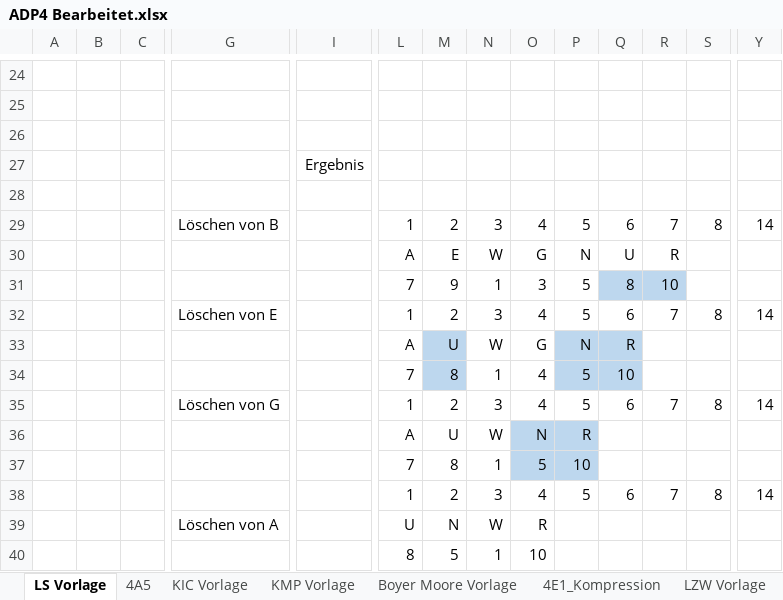
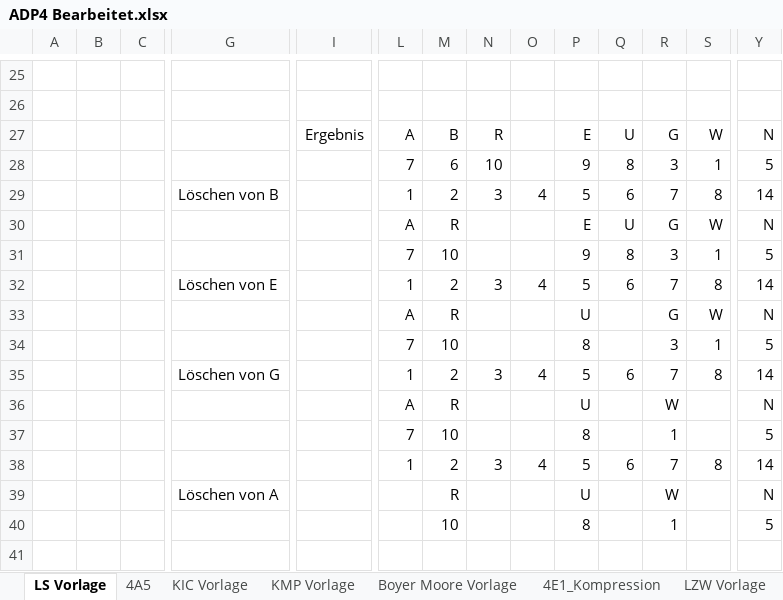
Before and after one commit to fgottong/ADP, an Excel workbook: src/Praktikum4/ADP4 Bearbeitet.xlsx, sheet LS Vorlage, drawn as a sheet; only a part is shown, gaps mark what is left out; values as stored, in another font and other column widths than the file's, no borders; removed rows and columns are numbered as before the commit, all else as after; rows hold the shown columns only; the diff covers the shown part only; the diff names each change by its address in the sheet, - before the commit and + after, or states it on an @@ line.

```diff
--- a/src/Praktikum4/ADP4 Bearbeitet.xlsx (sheet LS Vorlage)
+++ b/src/Praktikum4/ADP4 Bearbeitet.xlsx (sheet LS Vorlage)
-row 27: (empty)
+row 27:  |  |  |  | Ergebnis | A | B | R |  | E | U | G | W | N
-row 27:  |  |  |  | Ergebnis
-row 28: (empty)
+row 28:  |  |  |  |  | 7 | 6 | 10 |  | 9 | 8 | 3 | 1 | 5
-row 30:  |  |  |  |  | A | E | W | G | N | U | R
-row 31:  |  |  |  |  | 7 | 9 | 1 | 3 | 5 | 8 | 10
+row 30:  |  |  |  |  | A | R |  |  | E | U | G | W | N
+row 31:  |  |  |  |  | 7 | 10 |  |  | 9 | 8 | 3 | 1 | 5
-row 33:  |  |  |  |  | A | U | W | G | N | R
-row 34:  |  |  |  |  | 7 | 8 | 1 | 4 | 5 | 10
+row 33:  |  |  |  |  | A | R |  |  | U |  | G | W | N
+row 34:  |  |  |  |  | 7 | 10 |  |  | 8 |  | 3 | 1 | 5
-row 36:  |  |  |  |  | A | U | W | N | R
-row 37:  |  |  |  |  | 7 | 8 | 1 | 5 | 10
+row 36:  |  |  |  |  | A | R |  |  | U |  | W |  | N
+row 37:  |  |  |  |  | 7 | 10 |  |  | 8 |  | 1 |  | 5
-row 39:  |  |  | Löschen von A |  | U | N | W | R
-row 40:  |  |  |  |  | 8 | 5 | 1 | 10
+row 39:  |  |  | Löschen von A |  |  | R |  |  | U |  | W |  | N
+row 40:  |  |  |  |  |  | 10 |  |  | 8 |  | 1 |  | 5
```
Also changed, not shown: 13 added rows, 12 removed rows, 22 edited cells and cell formats elsewhere in this sheet, sheet KIC Vorlage, sheet KMP Vorlage, sheet LZW Vorlage, sheet Boyer Moore Vorlage, sheet Dijkstra Vorlage, sheet 4A5, 1 more sheet, charts or pictures.
